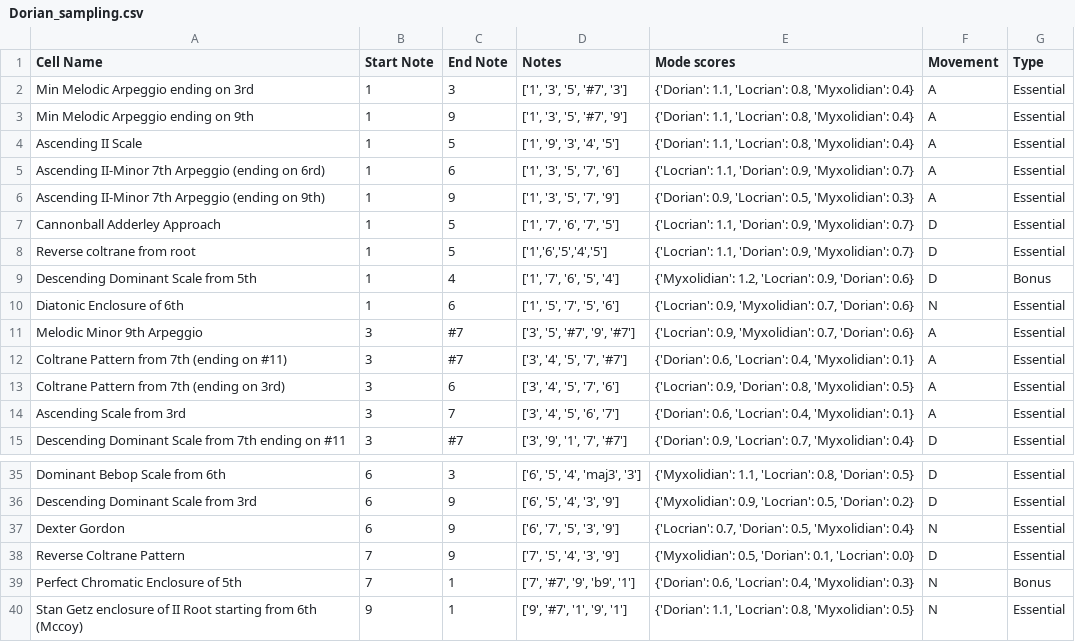
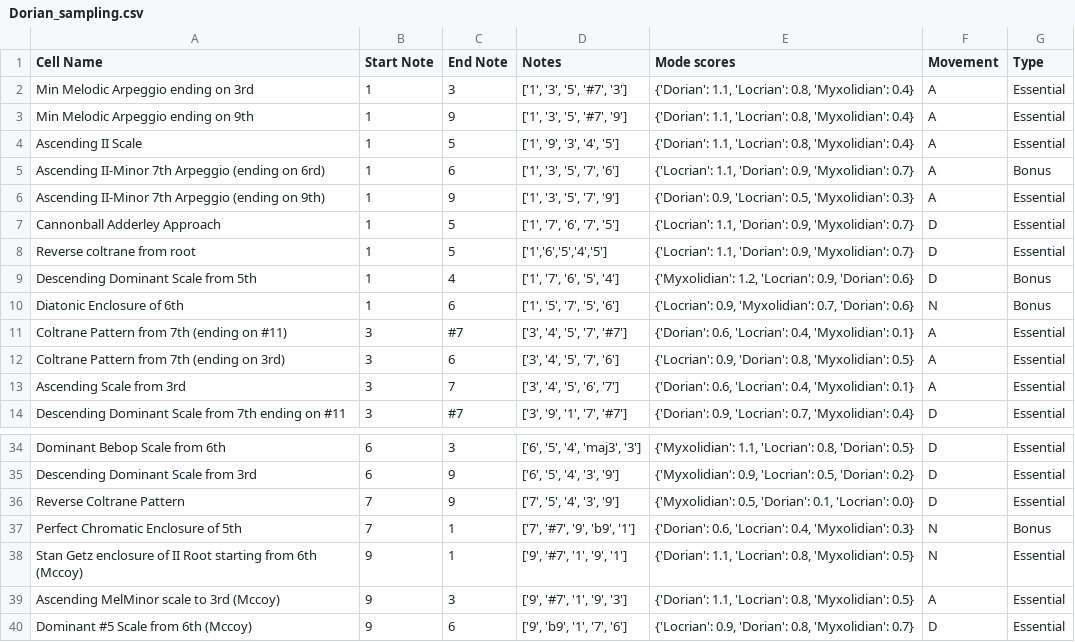
Before and after one commit to AntoD07/bebop_practicing, a CSV file: Dorian_sampling.csv, drawn as a sheet; only a part is shown, gaps mark what is left out; the shorter side is filled out with more unchanged rows.

```diff
--- a/Dorian_sampling.csv
+++ b/Dorian_sampling.csv
@@ -4,3 +4,3 @@ Min Melodic Arpeggio ending on 9th,1,9,"['1', '3', '5', '#7', '9']","{'Dorian':
 Ascending II Scale,1,5,"['1', '9', '3', '4', '5']","{'Dorian': 1.1, 'Locrian': 0.8, 'Myxolidian': 0.4}",A,Essential
-Ascending II-Minor 7th Arpeggio (ending on 6rd),1,6,"['1', '3', '5', '7', '6']","{'Locrian': 1.1, 'Dorian': 0.9, 'Myxolidian': 0.7}",A,Essential
+Ascending II-Minor 7th Arpeggio (ending on 6rd),1,6,"['1', '3', '5', '7', '6']","{'Locrian': 1.1, 'Dorian': 0.9, 'Myxolidian': 0.7}",A,Bonus
 Ascending II-Minor 7th Arpeggio (ending on 9th),1,9,"['1', '3', '5', '7', '9']","{'Dorian': 0.9, 'Locrian': 0.5, 'Myxolidian': 0.3}",A,Essential
@@ -9,4 +9,3 @@ Reverse coltrane from root,1,5,"['1','6','5','4','5']","{'Locrian': 1.1, 'Dorian
 Descending Dominant Scale from 5th,1,4,"['1', '7', '6', '5', '4']","{'Myxolidian': 1.2, 'Locrian': 0.9, 'Dorian': 0.6}",D,Bonus
-Diatonic Enclosure of 6th,1,6,"['1', '5', '7', '5', '6']","{'Locrian': 0.9, 'Myxolidian': 0.7, 'Dorian': 0.6}",N,Essential
-Melodic Minor 9th Arpeggio,3,#7,"['3', '5', '#7', '9', '#7']","{'Locrian': 0.9, 'Myxolidian': 0.7, 'Dorian': 0.6}",A,Essential
+Diatonic Enclosure of 6th,1,6,"['1', '5', '7', '5', '6']","{'Locrian': 0.9, 'Myxolidian': 0.7, 'Dorian': 0.6}",N,Bonus
 Coltrane Pattern from 7th (ending on #11),3,#7,"['3', '4', '5', '7', '#7']","{'Dorian': 0.6, 'Locrian': 0.4, 'Myxolidian': 0.1}",A,Essential
@@ -36,3 +35,2 @@ Dominant Bebop Scale from 6th,6,3,"['6', '5', '4', 'maj3', '3']","{'Myxolidian':
 Descending Dominant Scale from 3rd,6,9,"['6', '5', '4', '3', '9']","{'Myxolidian': 0.9, 'Locrian': 0.5, 'Dorian': 0.2}",D,Essential
-Dexter Gordon,6,9,"['6', '7', '5', '3', '9']","{'Locrian': 0.7, 'Dorian': 0.5, 'Myxolidian': 0.4}",N,Essential
 Reverse Coltrane Pattern,7,9,"['7', '5', '4', '3', '9']","{'Myxolidian': 0.5, 'Dorian': 0.1, 'Locrian': 0.0}",D,Essential
```
Also changed, not shown: 3 other files.
